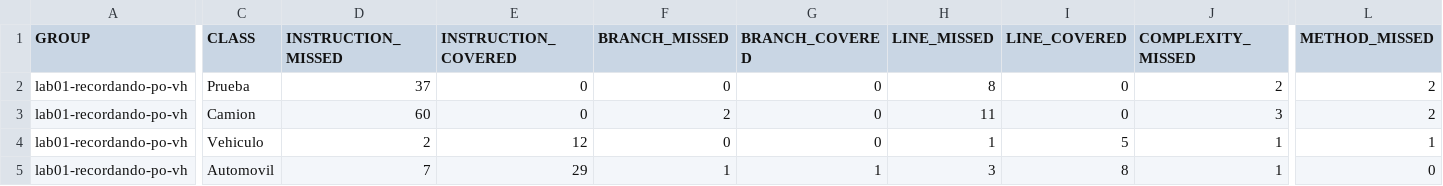
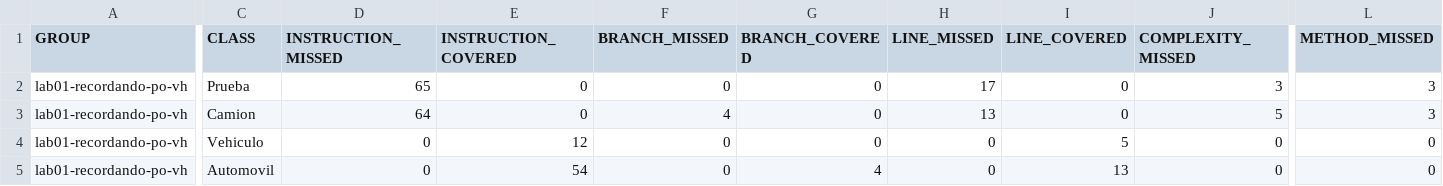
Before and after one commit to PG-Software-Engineering-I-2021-2/lab03-translator-VictorHugo-UTEC, a CSV file: target/site/jacoco/jacoco.csv, drawn as a sheet; only a part is shown, gaps mark what is left out; the diff covers the shown part only; the diff names each change by its address in the sheet, - before the commit and + after, or states it on an @@ line.

```diff
--- a/target/site/jacoco/jacoco.csv
+++ b/target/site/jacoco/jacoco.csv
-D2 (INSTRUCTION_MISSED): 37
+D2 (INSTRUCTION_MISSED): 65
-H2 (LINE_MISSED): 8
+H2 (LINE_MISSED): 17
-J2 (COMPLEXITY_MISSED): 2
+J2 (COMPLEXITY_MISSED): 3
-L2:L3 (METHOD_MISSED): 2
+L2:L3 (METHOD_MISSED): 3
-D3 (INSTRUCTION_MISSED): 60
+D3 (INSTRUCTION_MISSED): 64
-F3 (BRANCH_MISSED): 2
+F3 (BRANCH_MISSED): 4
-H3 (LINE_MISSED): 11
+H3 (LINE_MISSED): 13
-J3 (COMPLEXITY_MISSED): 3
+J3 (COMPLEXITY_MISSED): 5
-D4 (INSTRUCTION_MISSED): 2
+D4 (INSTRUCTION_MISSED): 0
-H4 (LINE_MISSED): 1
+H4 (LINE_MISSED): 0
-J4:J5 (COMPLEXITY_MISSED): 1
+J4:J5 (COMPLEXITY_MISSED): 0
-L4 (METHOD_MISSED): 1
+L4 (METHOD_MISSED): 0
-D5 (INSTRUCTION_MISSED): 7
+D5 (INSTRUCTION_MISSED): 0
-E5 (INSTRUCTION_COVERED): 29
+E5 (INSTRUCTION_COVERED): 54
-F5 (BRANCH_MISSED): 1
+F5 (BRANCH_MISSED): 0
-G5 (BRANCH_COVERED): 1
+G5 (BRANCH_COVERED): 4
-H5 (LINE_MISSED): 3
+H5 (LINE_MISSED): 0
-I5 (LINE_COVERED): 8
+I5 (LINE_COVERED): 13
```
Also changed, not shown: 2 edited cells elsewhere in this file, 52 other files.
